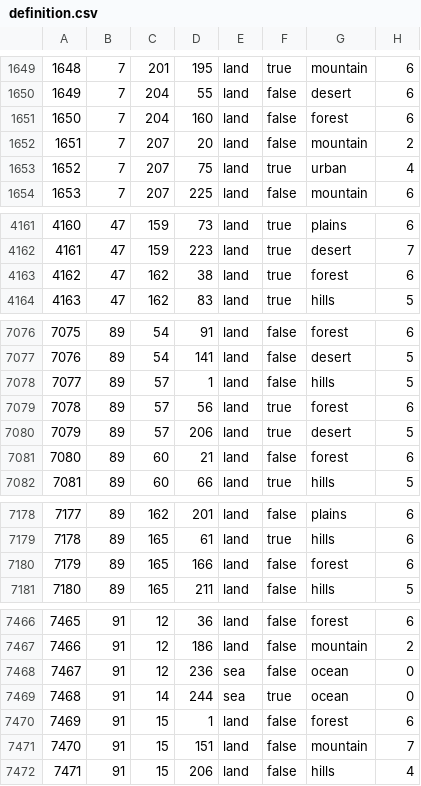
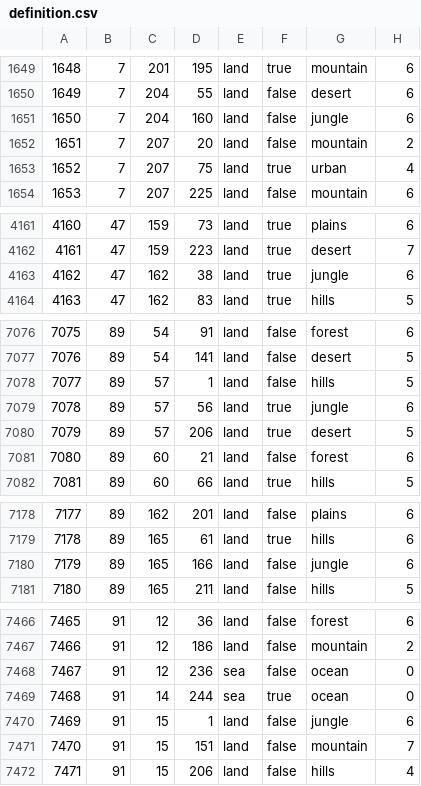
Before and after one commit to GrenadierSchubes/Oak-Remade-MP, a CSV file: map/definition.csv, drawn as a sheet; only a part is shown, gaps mark what is left out; the diff covers the shown part only.

Commit message:
Rework Continued
- New focuses
- Burma
   - Forests replaced with Jungle
   - Added province to fix the plains gap in the mountain line

```diff
--- a/map/definition.csv
+++ b/map/definition.csv
@@ -1650,3 +1650,3 @@
 1649;7;204;55;land;false;desert;6
-1650;7;204;160;land;false;forest;6
+1650;7;204;160;land;false;jungle;6
 1651;7;207;20;land;false;mountain;2
@@ -4162,3 +4162,3 @@
 4161;47;159;223;land;true;desert;7
-4162;47;162;38;land;true;forest;6
+4162;47;162;38;land;true;jungle;6
 4163;47;162;83;land;true;hills;5
@@ -7078,3 +7078,3 @@
 7077;89;57;1;land;false;hills;5
-7078;89;57;56;land;true;forest;6
+7078;89;57;56;land;true;jungle;6
 7079;89;57;206;land;true;desert;5
@@ -7179,3 +7179,3 @@
 7178;89;165;61;land;true;hills;6
-7179;89;165;166;land;false;forest;6
+7179;89;165;166;land;false;jungle;6
 7180;89;165;211;land;false;hills;5
@@ -7469,3 +7469,3 @@
 7468;91;14;244;sea;true;ocean;0
-7469;91;15;1;land;false;forest;6
+7469;91;15;1;land;false;jungle;6
 7470;91;15;151;land;false;mountain;7
```
Also changed, not shown: 1 added row and 17 edited cells elsewhere in this file, 12 other files.
